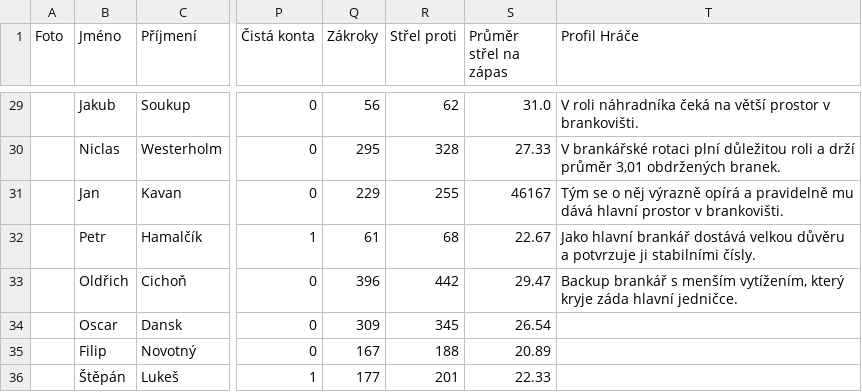
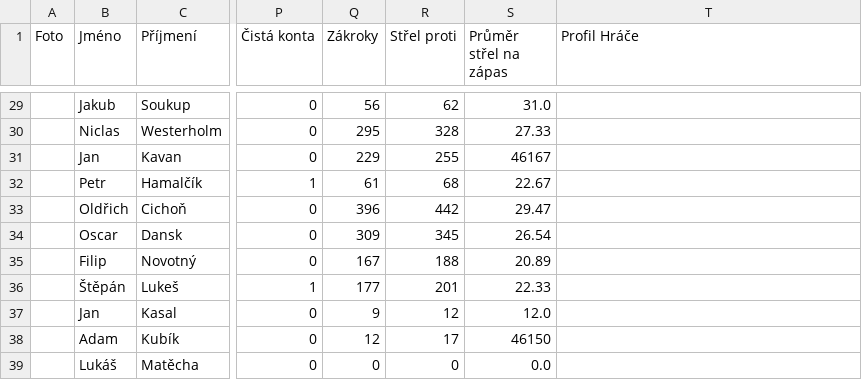
Before and after one commit to Adamos1511/ELH_IceStats, a CSV file: brankari_detail.csv, drawn as a sheet; only a part is shown, gaps mark what is left out; the shorter side is filled out with more unchanged rows; the diff covers the shown part only; the diff names each change by its address in the sheet, - before the commit and + after, or states it on an @@ line.

```diff
--- a/brankari_detail.csv
+++ b/brankari_detail.csv
-T29 (Profil Hráče): V roli náhradníka čeká na větší prostor v brankovišti.
+T29 (Profil Hráče): (empty)
-T30 (Profil Hráče): V brankářské rotaci plní důležitou roli a drží průměr 3,01 obdržených branek.
+T30 (Profil Hráče): (empty)
-T31 (Profil Hráče): Tým se o něj výrazně opírá a pravidelně mu dává hlavní prostor v brankovišti.
+T31 (Profil Hráče): (empty)
-T32 (Profil Hráče): Jako hlavní brankář dostává velkou důvěru a potvrzuje ji stabilními čísly.
+T32 (Profil Hráče): (empty)
-T33 (Profil Hráče): Backup brankář s menším vytížením, který kryje záda hlavní jedničce.
+T33 (Profil Hráče): (empty)
```
Also changed, not shown: 27 edited cells elsewhere in this file.
